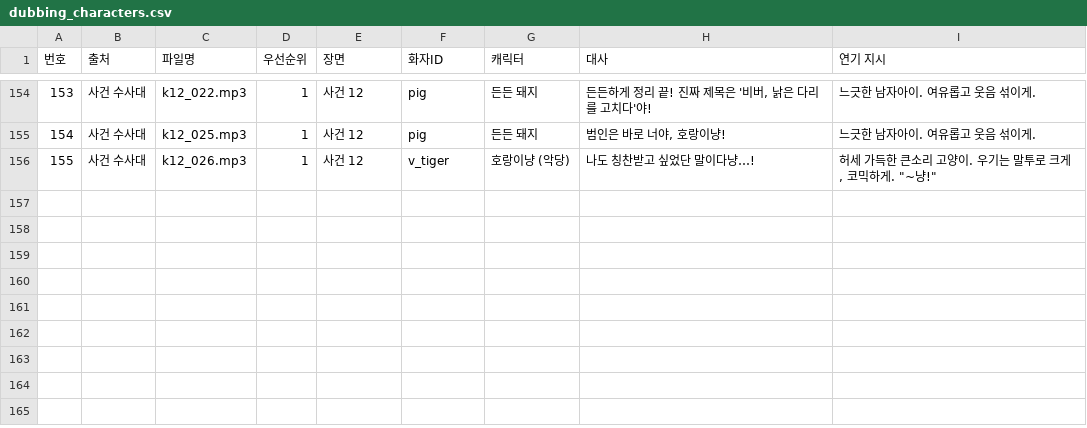
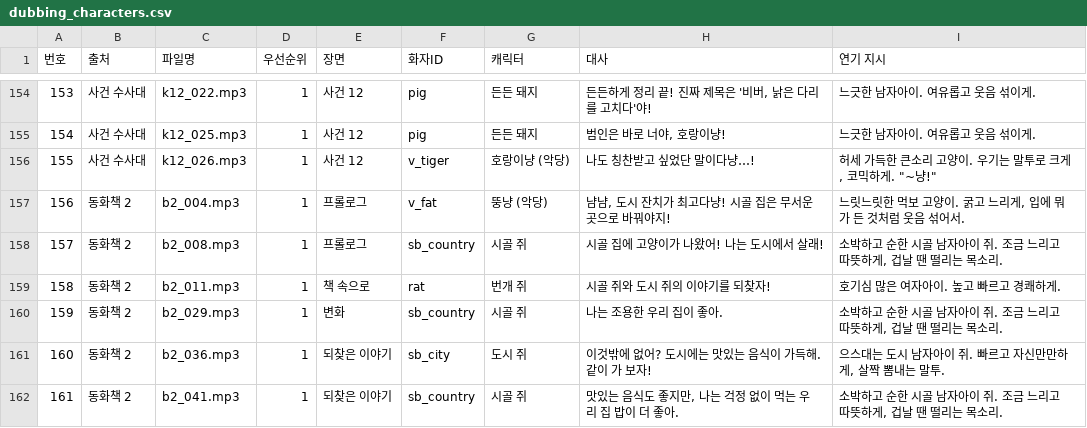
Before and after one commit to Jacob-Leee/hangul-guardians, a CSV file: docs/dubbing_characters.csv, drawn as a sheet; only a part is shown, gaps mark what is left out; the diff names each change by its address in the sheet, - before the commit and + after, or states it on an @@ line.

```diff
--- a/docs/dubbing_characters.csv
+++ b/docs/dubbing_characters.csv
+row 157: 156 | 동화책 2 | b2_004.mp3 | 1 | 프롤로그 | v_fat | 뚱냥 (악당) | 냠냠, 도시 잔치가 최고다냥! 시골 집은 무서운 곳으로 바꿔야지! | 느릿느릿한 먹보 고양이. 굵고 느리게, 입에 뭐가 든 것처럼 웃음 섞어서.
+row 158: 157 | 동화책 2 | b2_008.mp3 | 1 | 프롤로그 | sb_country | 시골 쥐 | 시골 집에 고양이가 나왔어! 나는 도시에서 살래! | 소박하고 순한 시골 남자아이 쥐. 조금 느리고 따뜻하게, 겁날 땐 떨리는 목소리.
+row 159: 158 | 동화책 2 | b2_011.mp3 | 1 | 책 속으로 | rat | 번개 쥐 | 시골 쥐와 도시 쥐의 이야기를 되찾자! | 호기심 많은 여자아이. 높고 빠르고 경쾌하게.
+row 160: 159 | 동화책 2 | b2_029.mp3 | 1 | 변화 | sb_country | 시골 쥐 | 나는 조용한 우리 집이 좋아. | 소박하고 순한 시골 남자아이 쥐. 조금 느리고 따뜻하게, 겁날 땐 떨리는 목소리.
+row 161: 160 | 동화책 2 | b2_036.mp3 | 1 | 되찾은 이야기 | sb_city | 도시 쥐 | 이것밖에 없어? 도시에는 맛있는 음식이 가득해. 같이 가 보자! | 으스대는 도시 남자아이 쥐. 빠르고 자신만만하게, 살짝 뽐내는 말투.
+row 162: 161 | 동화책 2 | b2_041.mp3 | 1 | 되찾은 이야기 | sb_country | 시골 쥐 | 맛있는 음식도 좋지만, 나는 걱정 없이 먹는 우리 집 밥이 더 좋아. | 소박하고 순한 시골 남자아이 쥐. 조금 느리고 따뜻하게, 겁날 땐 떨리는 목소리.
```
Also changed, not shown: docs/voice_pack/casting.csv, 32 other files.
